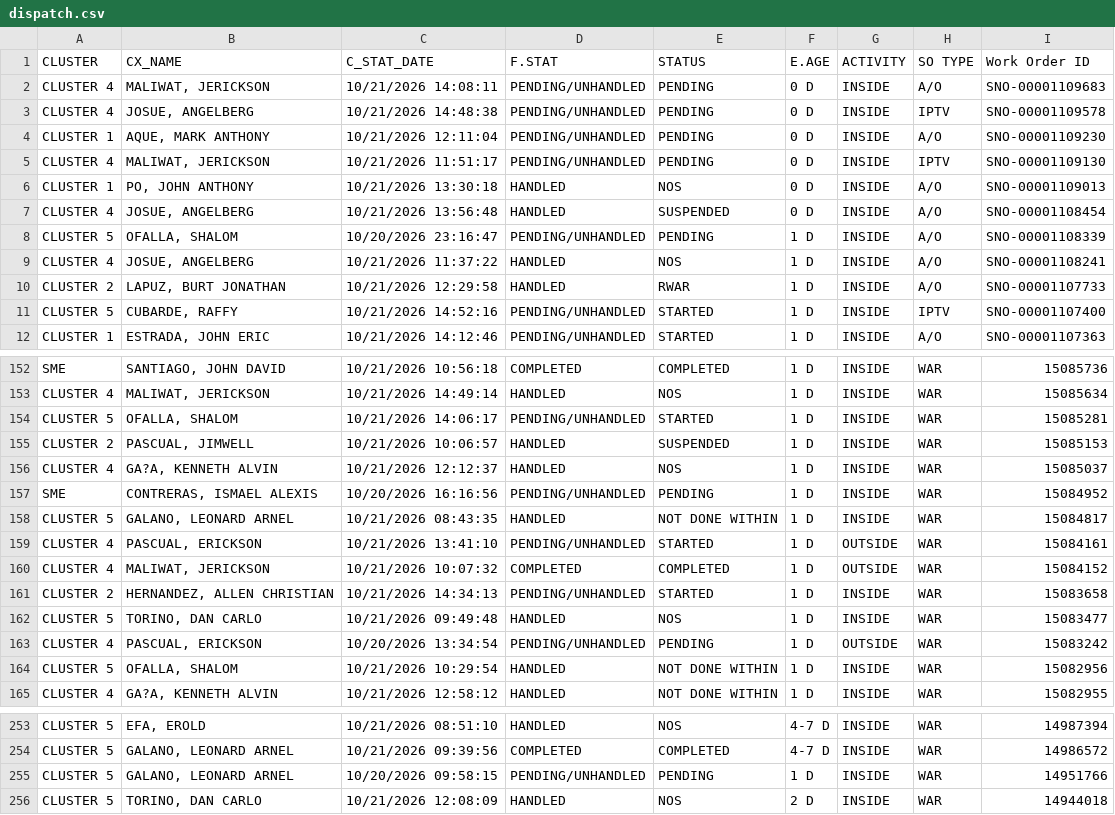
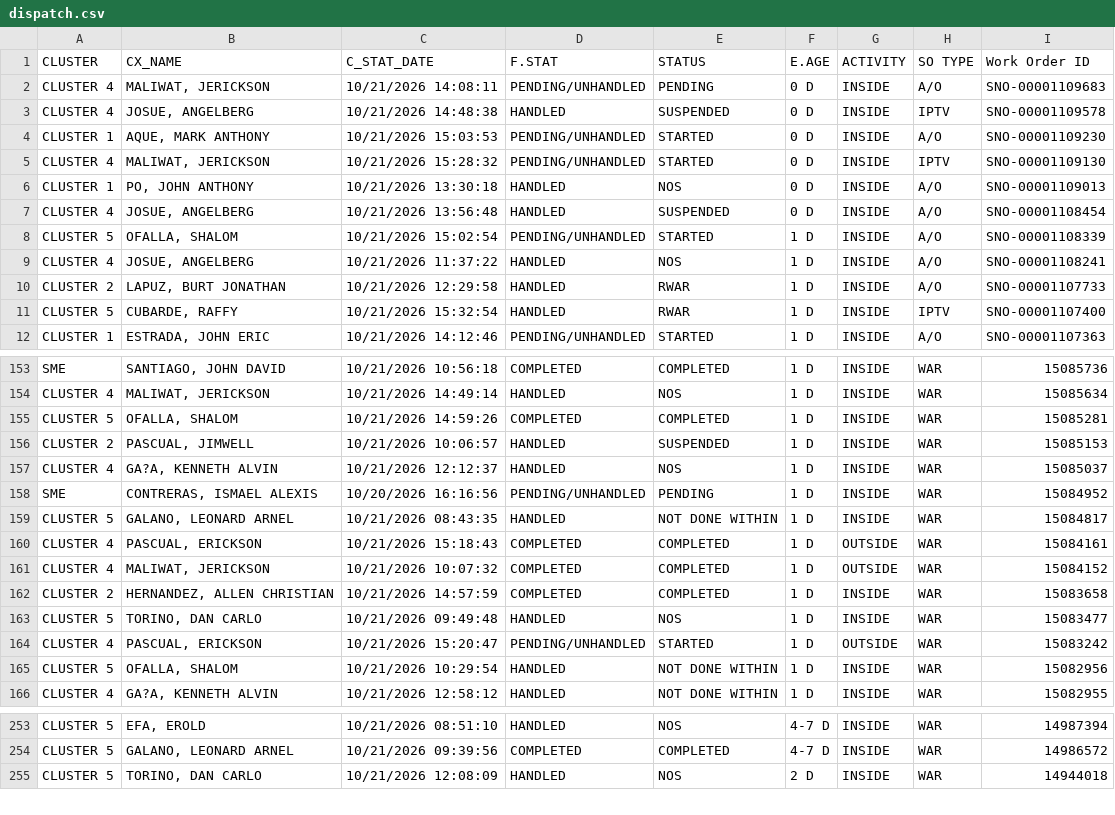
Before and after one commit to ReportsHub/CXSDA-Dispatch-Dashboard, a CSV file: data/dispatch.csv, drawn as a sheet; only a part is shown, gaps mark what is left out; the diff covers the shown part only.

```diff
--- a/data/dispatch.csv
+++ b/data/dispatch.csv
@@ -2,11 +2,11 @@ CLUSTER,CX_NAME,C_STAT_DATE,F.STAT,STATUS,E.AGE,ACTIVITY,SO TYPE,Work Order ID
 CLUSTER 4,"MALIWAT, JERICKSON",10/21/2026 14:08:11,PENDING/UNHANDLED,PENDING,0 D,INSIDE,A/O,SNO-00001109683
-CLUSTER 4,"JOSUE, ANGELBERG",10/21/2026 14:48:38,PENDING/UNHANDLED,PENDING,0 D,INSIDE,IPTV,SNO-00001109578
-CLUSTER 1,"AQUE, MARK ANTHONY",10/21/2026 12:11:04,PENDING/UNHANDLED,PENDING,0 D,INSIDE,A/O,SNO-00001109230
-CLUSTER 4,"MALIWAT, JERICKSON",10/21/2026 11:51:17,PENDING/UNHANDLED,PENDING,0 D,INSIDE,IPTV,SNO-00001109130
+CLUSTER 4,"JOSUE, ANGELBERG",10/21/2026 14:48:38,HANDLED,SUSPENDED,0 D,INSIDE,IPTV,SNO-00001109578
+CLUSTER 1,"AQUE, MARK ANTHONY",10/21/2026 15:03:53,PENDING/UNHANDLED,STARTED,0 D,INSIDE,A/O,SNO-00001109230
+CLUSTER 4,"MALIWAT, JERICKSON",10/21/2026 15:28:32,PENDING/UNHANDLED,STARTED,0 D,INSIDE,IPTV,SNO-00001109130
 CLUSTER 1,"PO, JOHN ANTHONY",10/21/2026 13:30:18,HANDLED,NOS,0 D,INSIDE,A/O,SNO-00001109013
 CLUSTER 4,"JOSUE, ANGELBERG",10/21/2026 13:56:48,HANDLED,SUSPENDED,0 D,INSIDE,A/O,SNO-00001108454
-CLUSTER 5,"OFALLA, SHALOM",10/20/2026 23:16:47,PENDING/UNHANDLED,PENDING,1 D,INSIDE,A/O,SNO-00001108339
+CLUSTER 5,"OFALLA, SHALOM",10/21/2026 15:02:54,PENDING/UNHANDLED,STARTED,1 D,INSIDE,A/O,SNO-00001108339
 CLUSTER 4,"JOSUE, ANGELBERG",10/21/2026 11:37:22,HANDLED,NOS,1 D,INSIDE,A/O,SNO-00001108241
 CLUSTER 2,"LAPUZ, BURT JONATHAN",10/21/2026 12:29:58,HANDLED,RWAR,1 D,INSIDE,A/O,SNO-00001107733
-CLUSTER 5,"CUBARDE, RAFFY",10/21/2026 14:52:16,PENDING/UNHANDLED,STARTED,1 D,INSIDE,IPTV,SNO-00001107400
+CLUSTER 5,"CUBARDE, RAFFY",10/21/2026 15:32:54,HANDLED,RWAR,1 D,INSIDE,IPTV,SNO-00001107400
 CLUSTER 1,"ESTRADA, JOHN ERIC",10/21/2026 14:12:46,PENDING/UNHANDLED,STARTED,1 D,INSIDE,A/O,SNO-00001107363
@@ -153,3 +154,3 @@ SME,"SANTIAGO, JOHN DAVID",10/21/2026 10:56:18,COMPLETED,COMPLETED,1 D,INSIDE,WA
 CLUSTER 4,"MALIWAT, JERICKSON",10/21/2026 14:49:14,HANDLED,NOS,1 D,INSIDE,WAR,15085634
-CLUSTER 5,"OFALLA, SHALOM",10/21/2026 14:06:17,PENDING/UNHANDLED,STARTED,1 D,INSIDE,WAR,15085281
+CLUSTER 5,"OFALLA, SHALOM",10/21/2026 14:59:26,COMPLETED,COMPLETED,1 D,INSIDE,WAR,15085281
 CLUSTER 2,"PASCUAL, JIMWELL",10/21/2026 10:06:57,HANDLED,SUSPENDED,1 D,INSIDE,WAR,15085153
@@ -158,7 +159,7 @@ SME,"CONTRERAS, ISMAEL ALEXIS",10/20/2026 16:16:56,PENDING/UNHANDLED,PENDING,1 D
 CLUSTER 5,"GALANO, LEONARD ARNEL",10/21/2026 08:43:35,HANDLED,NOT DONE WITHIN,1 D,INSIDE,WAR,15084817
-CLUSTER 4,"PASCUAL, ERICKSON",10/21/2026 13:41:10,PENDING/UNHANDLED,STARTED,1 D,OUTSIDE,WAR,15084161
+CLUSTER 4,"PASCUAL, ERICKSON",10/21/2026 15:18:43,COMPLETED,COMPLETED,1 D,OUTSIDE,WAR,15084161
 CLUSTER 4,"MALIWAT, JERICKSON",10/21/2026 10:07:32,COMPLETED,COMPLETED,1 D,OUTSIDE,WAR,15084152
-CLUSTER 2,"HERNANDEZ, ALLEN CHRISTIAN",10/21/2026 14:34:13,PENDING/UNHANDLED,STARTED,1 D,INSIDE,WAR,15083658
+CLUSTER 2,"HERNANDEZ, ALLEN CHRISTIAN",10/21/2026 14:57:59,COMPLETED,COMPLETED,1 D,INSIDE,WAR,15083658
 CLUSTER 5,"TORINO, DAN CARLO",10/21/2026 09:49:48,HANDLED,NOS,1 D,INSIDE,WAR,15083477
-CLUSTER 4,"PASCUAL, ERICKSON",10/20/2026 13:34:54,PENDING/UNHANDLED,PENDING,1 D,OUTSIDE,WAR,15083242
+CLUSTER 4,"PASCUAL, ERICKSON",10/21/2026 15:20:47,PENDING/UNHANDLED,STARTED,1 D,OUTSIDE,WAR,15083242
 CLUSTER 5,"OFALLA, SHALOM",10/21/2026 10:29:54,HANDLED,NOT DONE WITHIN,1 D,INSIDE,WAR,15082956
@@ -254,3 +254,2 @@ CLUSTER 5,"EFA, EROLD",10/21/2026 08:51:10,HANDLED,NOS,4-7 D,INSIDE,WAR,14987394
 CLUSTER 5,"GALANO, LEONARD ARNEL",10/21/2026 09:39:56,COMPLETED,COMPLETED,4-7 D,INSIDE,WAR,14986572
-CLUSTER 5,"GALANO, LEONARD ARNEL",10/20/2026 09:58:15,PENDING/UNHANDLED,PENDING,1 D,INSIDE,WAR,14951766
 CLUSTER 5,"TORINO, DAN CARLO",10/21/2026 12:08:09,HANDLED,NOS,2 D,INSIDE,WAR,14944018
```
Also changed, not shown: 2 added rows, 2 removed rows and 74 edited cells elsewhere in this file.
